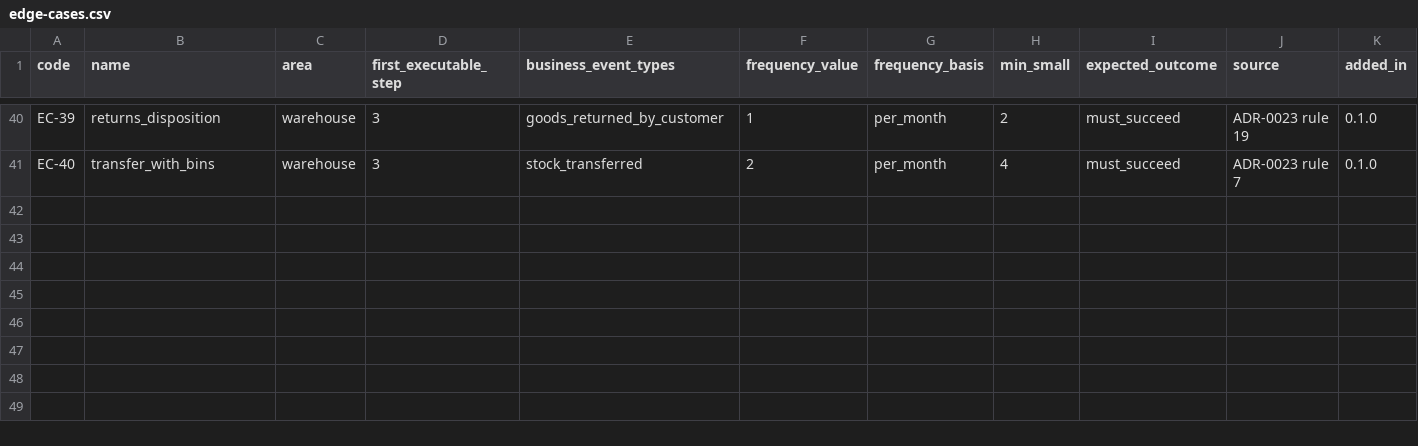
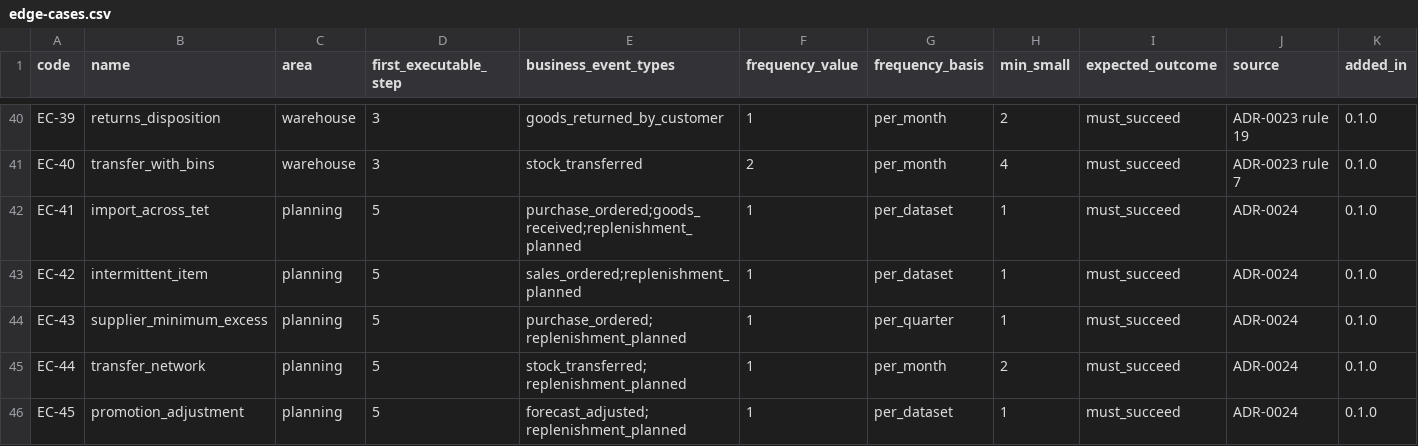
Before and after one commit to AnGaudium/ERPMe, a CSV file: docs/catalogs/edge-cases.csv, drawn as a sheet; only a part is shown, gaps mark what is left out; rows hold the shown columns only; the diff names each change by its address in the sheet, - before the commit and + after, or states it on an @@ line.

```diff
--- a/docs/catalogs/edge-cases.csv
+++ b/docs/catalogs/edge-cases.csv
+row 42: EC-41 | import_across_tet | planning | 5 | purchase_ordered;goods_received;replenishment_planned | 1 | per_dataset | 1 | must_succeed | ADR-0024 | 0.1.0
+row 43: EC-42 | intermittent_item | planning | 5 | sales_ordered;replenishment_planned | 1 | per_dataset | 1 | must_succeed | ADR-0024 | 0.1.0
+row 44: EC-43 | supplier_minimum_excess | planning | 5 | purchase_ordered;replenishment_planned | 1 | per_quarter | 1 | must_succeed | ADR-0024 | 0.1.0
+row 45: EC-44 | transfer_network | planning | 5 | stock_transferred;replenishment_planned | 1 | per_month | 2 | must_succeed | ADR-0024 | 0.1.0
+row 46: EC-45 | promotion_adjustment | planning | 5 | forecast_adjusted;replenishment_planned | 1 | per_dataset | 1 | must_succeed | ADR-0024 | 0.1.0
```
Also changed, not shown: docs/catalogs/invariants.csv, 17 other files.
